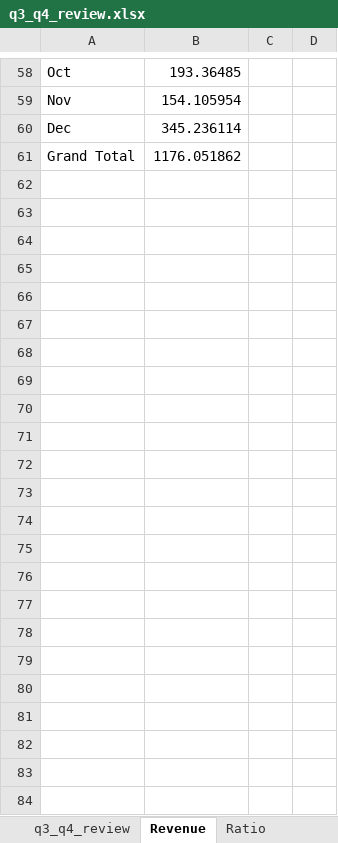
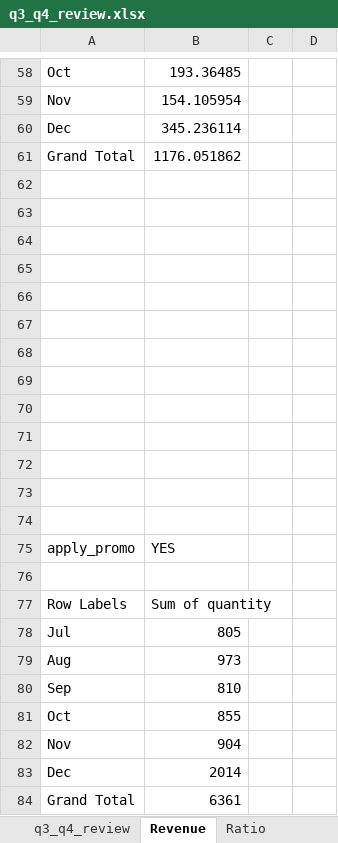
Before and after one commit to filianamaulidi/Promo-Effectiveness-Review, an Excel workbook: q3_q4_review.xlsx, sheet Revenue, drawn as a sheet; only a part is shown, gaps mark what is left out; values as stored, in another font and other column widths than the file's, no borders; charts and pictures not drawn; the diff names each change by its address in the sheet, - before the commit and + after, or states it on an @@ line.

```diff
--- a/q3_q4_review.xlsx (sheet Revenue)
+++ b/q3_q4_review.xlsx (sheet Revenue)
+row 62: (empty)
+row 63: (empty)
+row 64: (empty)
+row 65: (empty)
+row 66: (empty)
+row 67: (empty)
+row 68: (empty)
+row 69: (empty)
+row 70: (empty)
+row 71: (empty)
+row 72: (empty)
+row 73: (empty)
+row 74: (empty)
+row 75: apply_promo | YES
+row 76: (empty)
+row 77: Row Labels | Sum of quantity
+row 78: Jul | 805
+row 79: Aug | 973
+row 80: Sep | 810
+row 81: Oct | 855
+row 82: Nov | 904
+row 83: Dec | 2014
+row 84: Grand Total | 6361
```
Also changed, not shown: sheet Ratio, other sheet tabs, charts or pictures.
